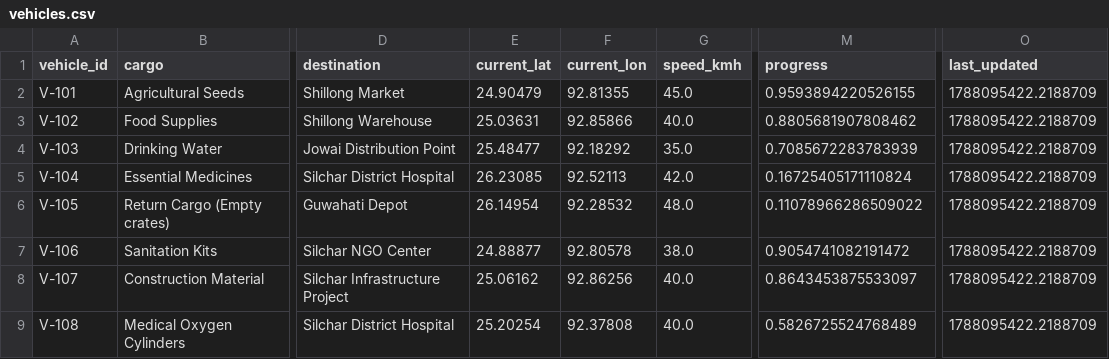
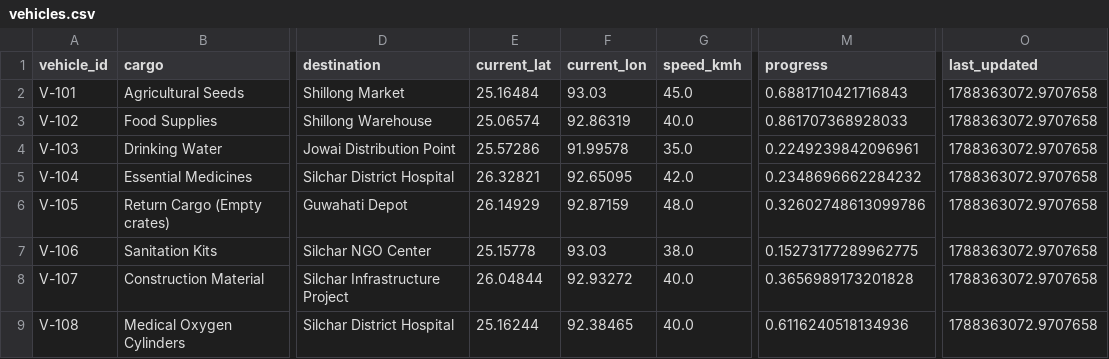
Before and after one commit to gauravpatrekar01/NER-Sentinel-AI, a CSV file: backend/data/vehicles.csv, drawn as a sheet; only a part is shown, gaps mark what is left out; the diff names each change by its address in the sheet, - before the commit and + after, or states it on an @@ line.

Commit message:
Update alerts, deliveries, incidents, and vehicles data for improved routing and incident reporting

```diff
--- a/backend/data/vehicles.csv
+++ b/backend/data/vehicles.csv
-E2 (current_lat): 24.90479
+E2 (current_lat): 25.16484
-F2 (current_lon): 92.81355
+F2 (current_lon): 93.03
-M2 (progress): 0.9593894220526155
+M2 (progress): 0.6881710421716843
-O2:O9 (last_updated): 1788095422.2188709
+O2:O9 (last_updated): 1788363072.9707658
-E3 (current_lat): 25.03631
+E3 (current_lat): 25.06574
-F3 (current_lon): 92.85866
+F3 (current_lon): 92.86319
-M3 (progress): 0.8805681907808462
+M3 (progress): 0.861707368928033
-E4 (current_lat): 25.48477
+E4 (current_lat): 25.57286
-F4 (current_lon): 92.18292
+F4 (current_lon): 91.99578
-M4 (progress): 0.7085672283783939
+M4 (progress): 0.2249239842096961
-E5 (current_lat): 26.23085
+E5 (current_lat): 26.32821
-F5 (current_lon): 92.52113
+F5 (current_lon): 92.65095
-M5 (progress): 0.16725405171110824
+M5 (progress): 0.2348696662284232
-E6 (current_lat): 26.14954
+E6 (current_lat): 26.14929
-F6 (current_lon): 92.28532
+F6 (current_lon): 92.87159
-M6 (progress): 0.11078966286509022
+M6 (progress): 0.32602748613099786
-E7 (current_lat): 24.88877
+E7 (current_lat): 25.15778
-F7 (current_lon): 92.80578
+F7 (current_lon): 93.03
-M7 (progress): 0.9054741082191472
+M7 (progress): 0.15273177289962775
-E8 (current_lat): 25.06162
+E8 (current_lat): 26.04844
-F8 (current_lon): 92.86256
+F8 (current_lon): 92.93272
-M8 (progress): 0.8643453875533097
+M8 (progress): 0.3656989173201828
-E9 (current_lat): 25.20254
+E9 (current_lat): 25.16244
-F9 (current_lon): 92.37808
+F9 (current_lon): 92.38465
-M9 (progress): 0.5826725524768489
+M9 (progress): 0.6116240518134936
```
Also changed, not shown: backend/data/alerts.csv, backend/data/deliveries.csv, 1 other file.
